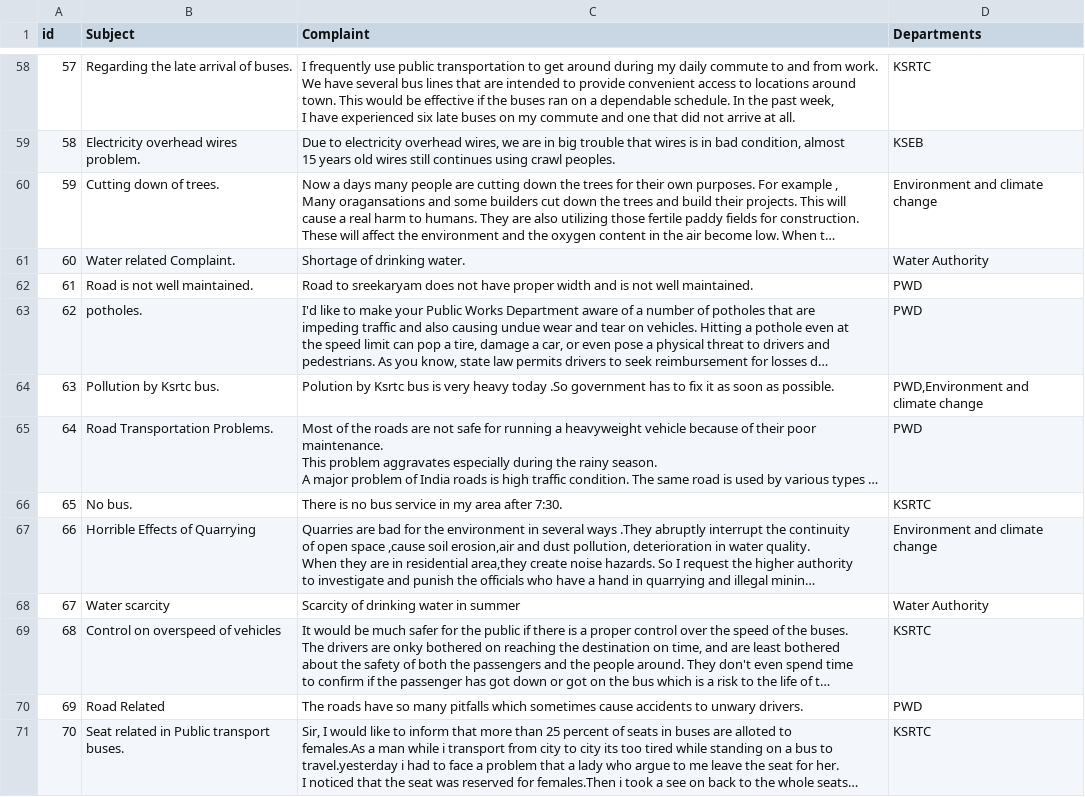
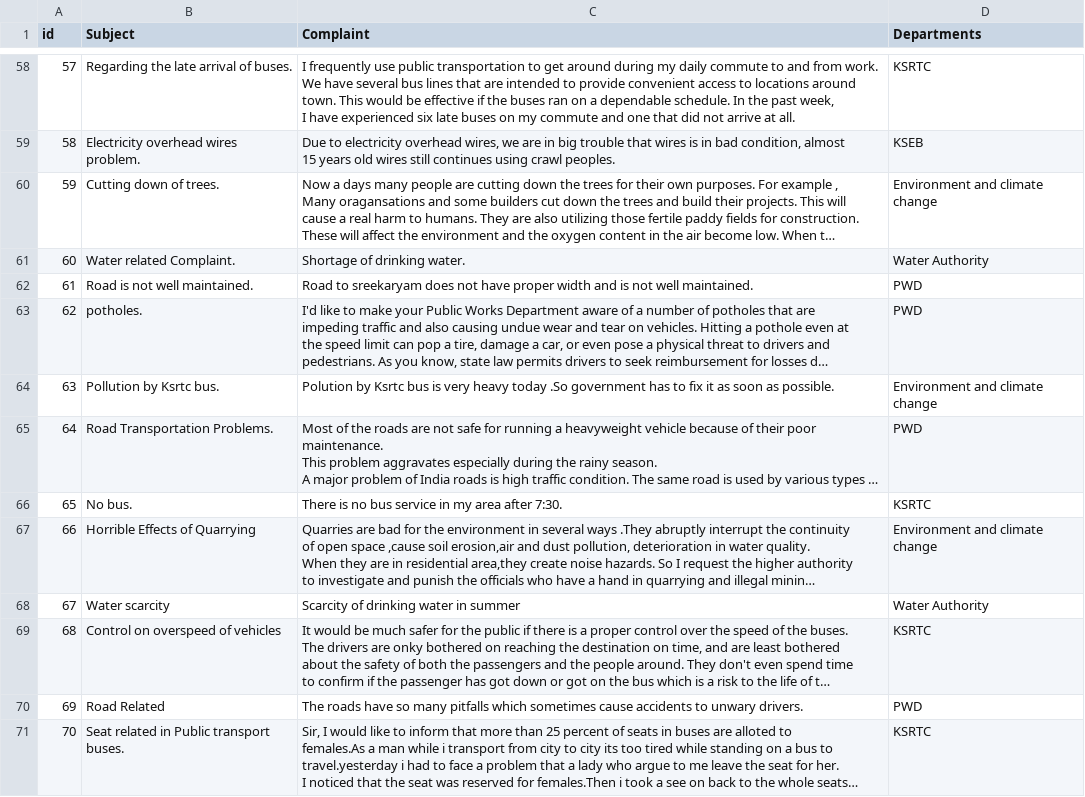
Before and after one commit to gayathrivs7/MakeComplaint, a CSV file: data.csv, drawn as a sheet; only a part is shown, gaps mark what is left out; long unchanged cells end in …; ↵ is a line break in a cell; the diff covers the shown part only; the diff names each change by its address in the sheet, - before the commit and + after, or states it on an @@ line.

```diff
--- a/data.csv
+++ b/data.csv
-D60 (Departments): Environment and climate ↵ change
+D60 (Departments): Environment and climate change
-D64 (Departments): PWD,Environment and ↵ climate change
+D64 (Departments): Environment and climate change
-D67 (Departments): Environment and climate ↵ change
+D67 (Departments): Environment and climate change
```
Also changed, not shown: 30 edited cells elsewhere in this file, 1 other file.
